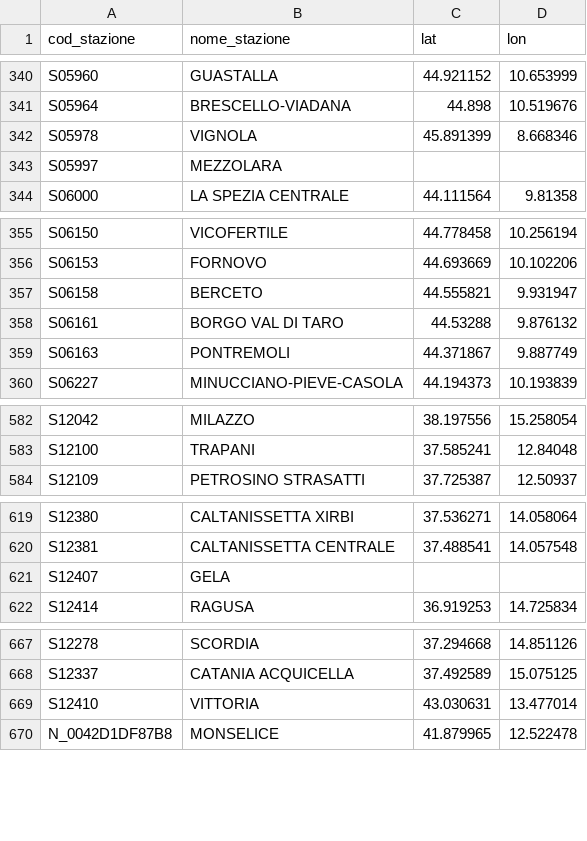
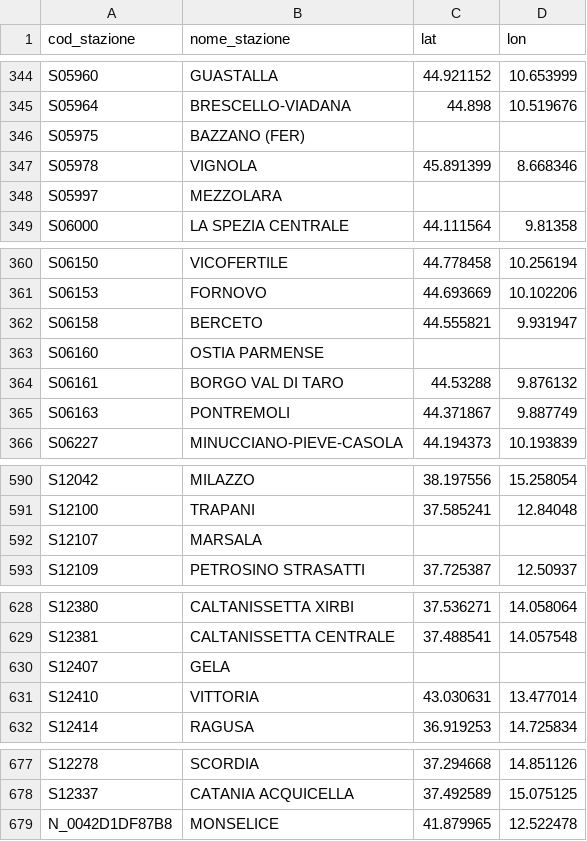
Before and after one commit to DrElegantia/trainstats-dashboard-test, a CSV file: data/gold/stations_dim.csv, drawn as a sheet; only a part is shown, gaps mark what is left out; the diff covers the shown part only.

```diff
--- a/data/gold/stations_dim.csv
+++ b/data/gold/stations_dim.csv
@@ -341,2 +345,3 @@ S05960,GUASTALLA,44.921152,10.653999
 S05964,BRESCELLO-VIADANA,44.898,10.519676
+S05975,BAZZANO (FER),,
 S05978,VIGNOLA,45.891399,8.668346
@@ -357,2 +362,3 @@ S06153,FORNOVO,44.693669,10.102206
 S06158,BERCETO,44.555821,9.931947
+S06160,OSTIA PARMENSE,,
 S06161,BORGO VAL DI TARO,44.53288,9.876132
@@ -583,2 +591,3 @@ S12042,MILAZZO,38.197556,15.258054
 S12100,TRAPANI,37.585241,12.84048
+S12107,MARSALA,,
 S12109,PETROSINO STRASATTI,37.725387,12.50937
@@ -621,2 +630,3 @@ S12381,CALTANISSETTA CENTRALE,37.488541,14.057548
 S12407,GELA,,
+S12410,VITTORIA,43.030631,13.477014
 S12414,RAGUSA,36.919253,14.725834
@@ -668,3 +678,2 @@ S12278,SCORDIA,37.294668,14.851126
 S12337,CATANIA ACQUICELLA,37.492589,15.075125
-S12410,VITTORIA,43.030631,13.477014
 N_0042D1DF87B8,MONSELICE,41.879965,12.522478
```
Also changed, not shown: 6 added rows elsewhere in this file, data/gold/hist_dettaglio_categoria.csv, data/gold/hist_mese_categoria.csv, 9 other files.
